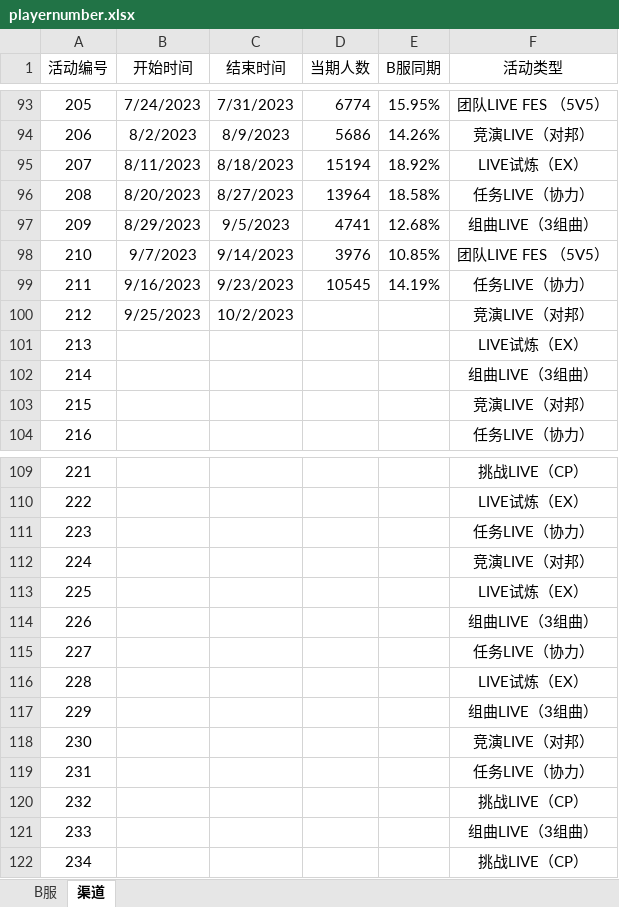
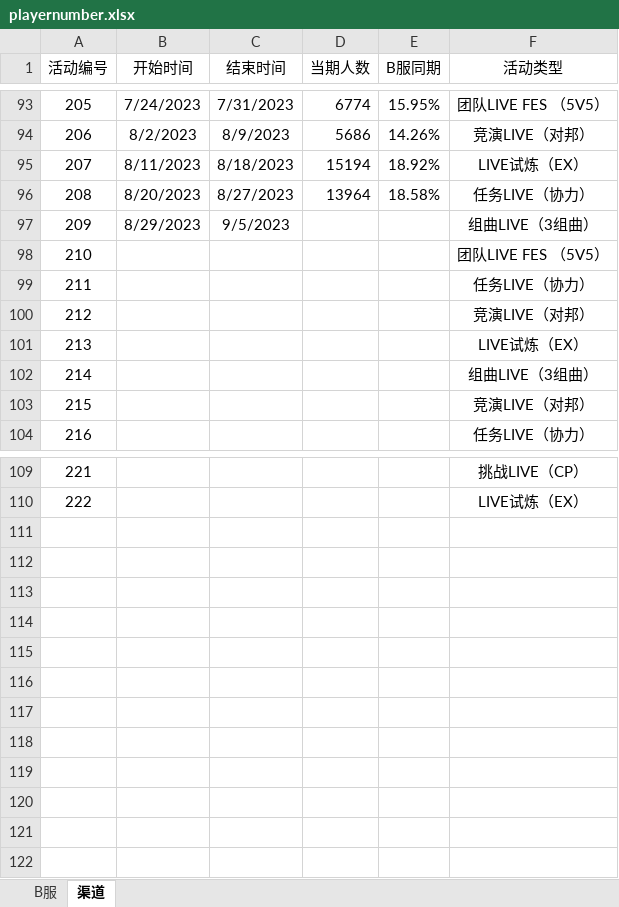
Before and after one commit to Yamamoto-2/tsugu-bangdream-bot, an Excel workbook: backend/config/playernumber.xlsx, sheet 渠道, drawn as a sheet; only a part is shown, gaps mark what is left out; values as stored, in another font and other column widths than the file's, no borders; the diff names each change by its address in the sheet, - before the commit and + after, or states it on an @@ line.

```diff
--- a/backend/config/playernumber.xlsx (sheet 渠道)
+++ b/backend/config/playernumber.xlsx (sheet 渠道)
-D97 (当期人数): 4741
+D97 (当期人数): (empty)
-E97 (B服同期): 12.68%
+E97 (B服同期): (empty)
-B98 (开始时间): 9/7/2023
+B98 (开始时间): (empty)
-C98 (结束时间): 9/14/2023
+C98 (结束时间): (empty)
-D98 (当期人数): 3976
+D98 (当期人数): (empty)
-E98 (B服同期): 10.85%
+E98 (B服同期): (empty)
-B99 (开始时间): 9/16/2023
+B99 (开始时间): (empty)
-C99 (结束时间): 9/23/2023
+C99 (结束时间): (empty)
-D99 (当期人数): 10545
+D99 (当期人数): (empty)
-E99 (B服同期): 14.19%
+E99 (B服同期): (empty)
-B100 (开始时间): 9/25/2023
+B100 (开始时间): (empty)
-C100 (结束时间): 10/2/2023
+C100 (结束时间): (empty)
-row 111: 223 |  |  |  |  | 任务LIVE（协力）
-row 112: 224 |  |  |  |  | 竞演LIVE（对邦）
-row 113: 225 |  |  |  |  | LIVE试炼（EX）
-row 114: 226 |  |  |  |  | 组曲LIVE（3组曲）
-row 115: 227 |  |  |  |  | 任务LIVE（协力）
-row 116: 228 |  |  |  |  | LIVE试炼（EX）
-row 117: 229 |  |  |  |  | 组曲LIVE（3组曲）
-row 118: 230 |  |  |  |  | 竞演LIVE（对邦）
-row 119: 231 |  |  |  |  | 任务LIVE（协力）
-row 120: 232 |  |  |  |  | 挑战LIVE（CP）
-row 121: 233 |  |  |  |  | 组曲LIVE（3组曲）
-row 122: 234 |  |  |  |  | 挑战LIVE（CP）
```
Also changed, not shown: sheet B服, backend/config/nickname_song.xlsx.
